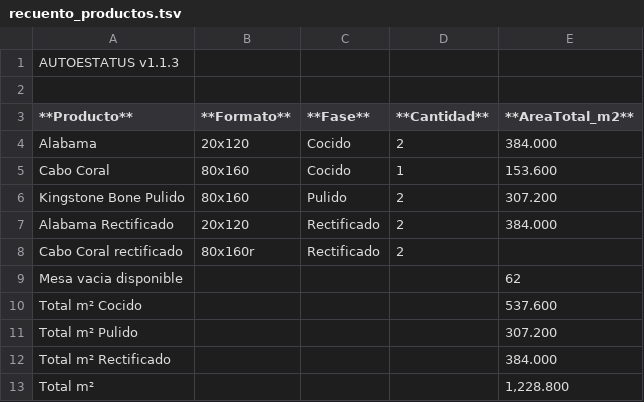
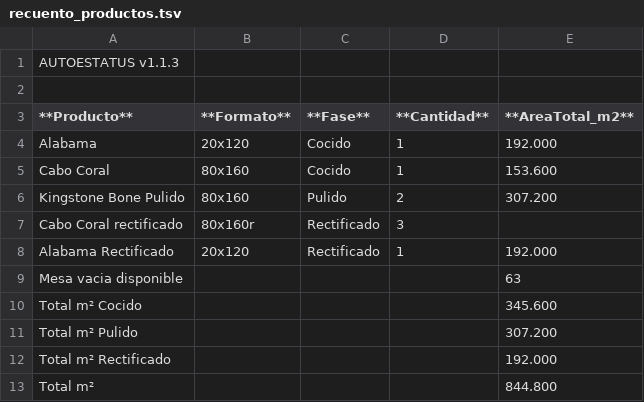
Before and after one commit to Dienicx/AUTOESTATUS, a TSV file: docs/recuento_productos.tsv, drawn as a sheet.

Commit message:
AUTOESTATUS update 2026-08-07 14:37:02

```diff
--- a/docs/recuento_productos.tsv
+++ b/docs/recuento_productos.tsv
@@ -3,11 +3,11 @@
 **Producto**	**Formato**	**Fase**	**Cantidad**	**AreaTotal_m2**
-Alabama	20x120	Cocido	2	384.000
+Alabama	20x120	Cocido	1	192.000
 Cabo Coral	80x160	Cocido	1	153.600
 Kingstone Bone Pulido	80x160	Pulido	2	307.200
-Alabama Rectificado	20x120	Rectificado	2	384.000
-Cabo Coral rectificado	80x160r	Rectificado	2	
-Mesa vacia disponible				62
-Total m² Cocido				537.600
+Cabo Coral rectificado	80x160r	Rectificado	3	
+Alabama Rectificado	20x120	Rectificado	1	192.000
+Mesa vacia disponible				63
+Total m² Cocido				345.600
 Total m² Pulido				307.200
-Total m² Rectificado				384.000
-Total m²				1,228.800
+Total m² Rectificado				192.000
+Total m²				844.800
```
